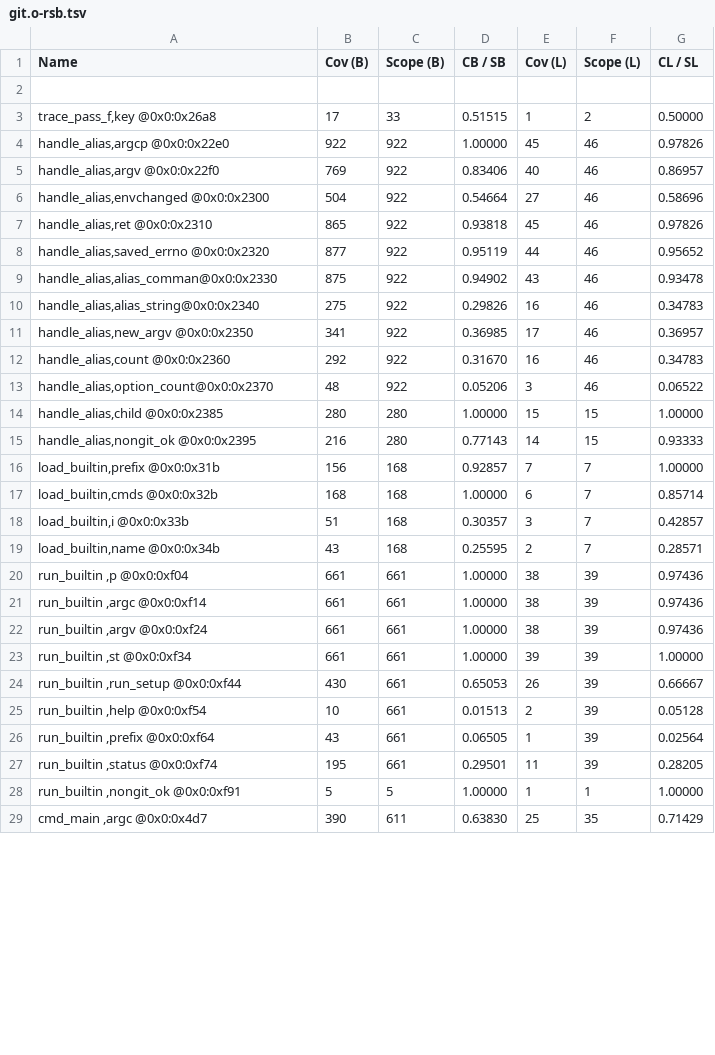
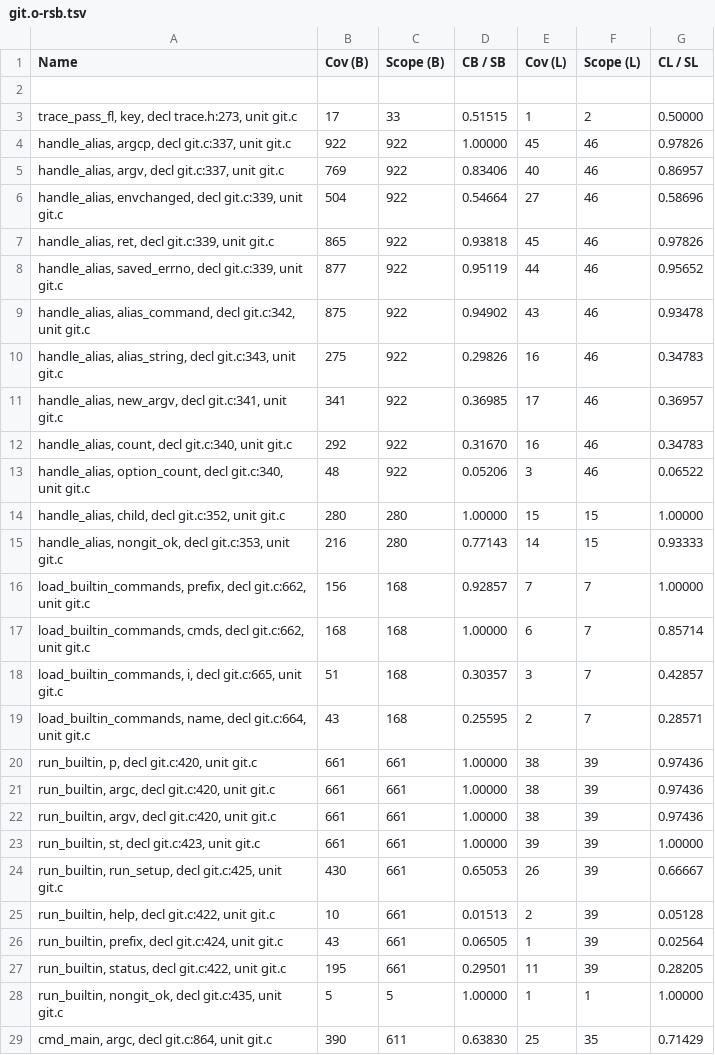
Before and after one commit to jryans/debug-info-consistency-concrete-artifact, a TSV file: data/git/file/O2-14/git.o-rsb.tsv, drawn as a sheet; only a part is shown; the diff covers the shown part only; the diff names each change by its address in the sheet, - before the commit and + after, or states it on an @@ line.

```diff
--- a/data/git/file/O2-14/git.o-rsb.tsv
+++ b/data/git/file/O2-14/git.o-rsb.tsv
-A3 (Name): trace_pass_f,key @0x0:0x26a8
+A3 (Name): trace_pass_fl, key, decl trace.h:273, unit git.c
-A4 (Name): handle_alias,argcp @0x0:0x22e0
+A4 (Name): handle_alias, argcp, decl git.c:337, unit git.c
-A5 (Name): handle_alias,argv @0x0:0x22f0
+A5 (Name): handle_alias, argv, decl git.c:337, unit git.c
-A6 (Name): handle_alias,envchanged @0x0:0x2300
+A6 (Name): handle_alias, envchanged, decl git.c:339, unit git.c
-A7 (Name): handle_alias,ret @0x0:0x2310
+A7 (Name): handle_alias, ret, decl git.c:339, unit git.c
-A8 (Name): handle_alias,saved_errno @0x0:0x2320
+A8 (Name): handle_alias, saved_errno, decl git.c:339, unit git.c
-A9 (Name): handle_alias,alias_comman@0x0:0x2330
+A9 (Name): handle_alias, alias_command, decl git.c:342, unit git.c
-A10 (Name): handle_alias,alias_string@0x0:0x2340
+A10 (Name): handle_alias, alias_string, decl git.c:343, unit git.c
-A11 (Name): handle_alias,new_argv @0x0:0x2350
+A11 (Name): handle_alias, new_argv, decl git.c:341, unit git.c
-A12 (Name): handle_alias,count @0x0:0x2360
+A12 (Name): handle_alias, count, decl git.c:340, unit git.c
-A13 (Name): handle_alias,option_count@0x0:0x2370
+A13 (Name): handle_alias, option_count, decl git.c:340, unit git.c
-A14 (Name): handle_alias,child @0x0:0x2385
+A14 (Name): handle_alias, child, decl git.c:352, unit git.c
-A15 (Name): handle_alias,nongit_ok @0x0:0x2395
+A15 (Name): handle_alias, nongit_ok, decl git.c:353, unit git.c
-A16 (Name): load_builtin,prefix @0x0:0x31b
+A16 (Name): load_builtin_commands, prefix, decl git.c:662, unit git.c
-A17 (Name): load_builtin,cmds @0x0:0x32b
+A17 (Name): load_builtin_commands, cmds, decl git.c:662, unit git.c
-A18 (Name): load_builtin,i @0x0:0x33b
+A18 (Name): load_builtin_commands, i, decl git.c:665, unit git.c
-A19 (Name): load_builtin,name @0x0:0x34b
+A19 (Name): load_builtin_commands, name, decl git.c:664, unit git.c
-A20 (Name): run_builtin ,p @0x0:0xf04
+A20 (Name): run_builtin, p, decl git.c:420, unit git.c
-A21 (Name): run_builtin ,argc @0x0:0xf14
+A21 (Name): run_builtin, argc, decl git.c:420, unit git.c
-A22 (Name): run_builtin ,argv @0x0:0xf24
+A22 (Name): run_builtin, argv, decl git.c:420, unit git.c
-A23 (Name): run_builtin ,st @0x0:0xf34
+A23 (Name): run_builtin, st, decl git.c:423, unit git.c
-A24 (Name): run_builtin ,run_setup @0x0:0xf44
+A24 (Name): run_builtin, run_setup, decl git.c:425, unit git.c
-A25 (Name): run_builtin ,help @0x0:0xf54
+A25 (Name): run_builtin, help, decl git.c:422, unit git.c
-A26 (Name): run_builtin ,prefix @0x0:0xf64
+A26 (Name): run_builtin, prefix, decl git.c:424, unit git.c
-A27 (Name): run_builtin ,status @0x0:0xf74
+A27 (Name): run_builtin, status, decl git.c:422, unit git.c
-A28 (Name): run_builtin ,nongit_ok @0x0:0xf91
+A28 (Name): run_builtin, nongit_ok, decl git.c:435, unit git.c
-A29 (Name): cmd_main ,argc @0x0:0x4d7
+A29 (Name): cmd_main, argc, decl git.c:864, unit git.c
```
Also changed, not shown: 73 edited cells elsewhere in this file, data/git/file/O0-14-mem2reg/git.o-rsb-efb.tsv, data/git/file/O1-12/git.o-rsb.tsv, 24 other files.
